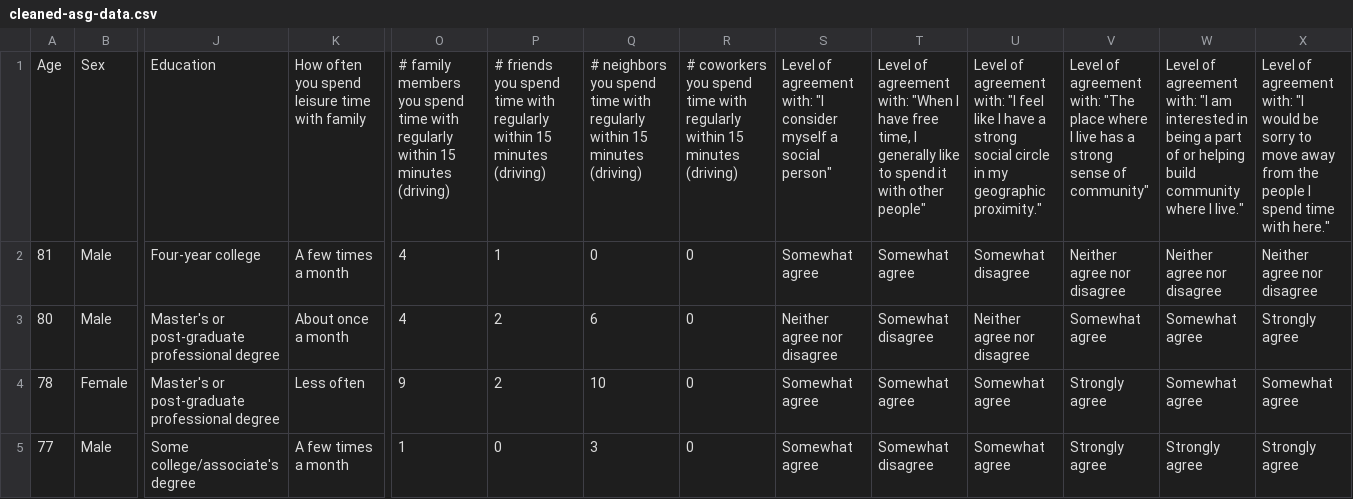
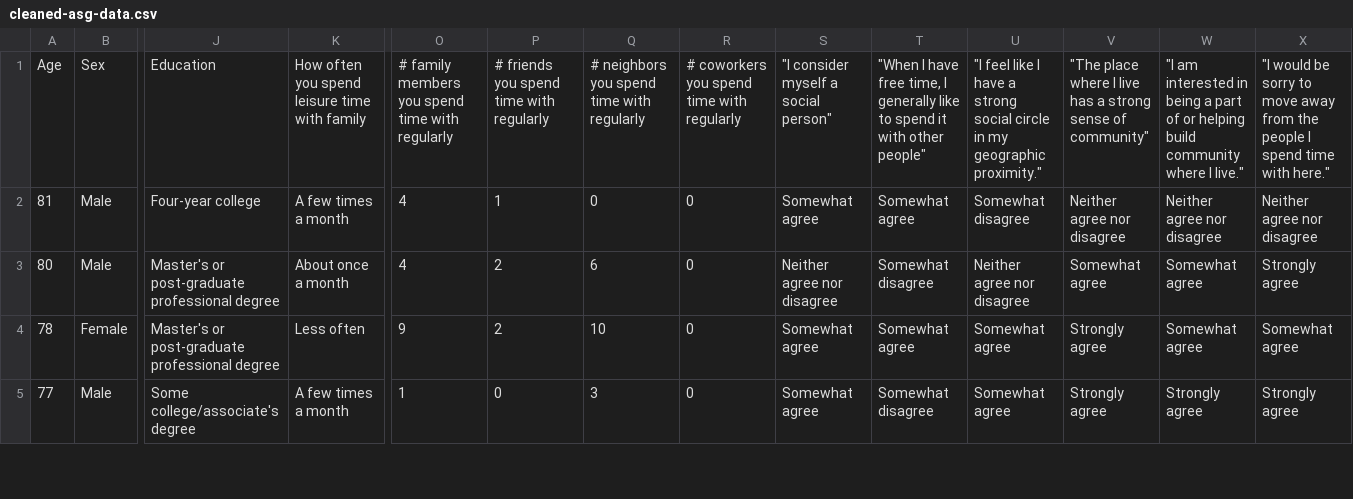
Before and after one commit to patrickhoey20/asg-accountability, a CSV file: pivotcsvs/cleaned-asg-data.csv, drawn as a sheet; only a part is shown, gaps mark what is left out; ↵ is a line break in a cell; the diff names each change by its address in the sheet, - before the commit and + after, or states it on an @@ line.

Commit message:
testing new line in csv

```diff
--- a/pivotcsvs/cleaned-asg-data.csv
+++ b/pivotcsvs/cleaned-asg-data.csv
-K1: How often you spend ↵ leisure time with family
+K1: How often you spend leisure time with family
-O1: …with regularly within 15 minutes (driving)
+O1: …with regularly
-P1: …with regularly within 15 minutes (driving)
+P1: …with regularly
-Q1: …with regularly within 15 minutes (driving)
+Q1: …with regularly
-R1: …with regularly within 15 minutes (driving)
+R1: …with regularly
-S1: Level of agreement with: "I consider…
+S1: "I consider…
-T1: Level of agreement with: "When I…
+T1: "When I…
-U1: Level of agreement with: "I feel…
+U1: "I feel…
-V1: Level of agreement with: "The place…
+V1: "The place…
-W1: Level of agreement with: "I am…
+W1: "I am…
-X1: Level of agreement with: "I would…
+X1: "I would…
```
